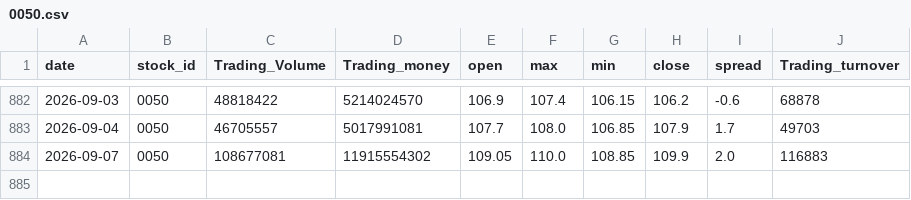
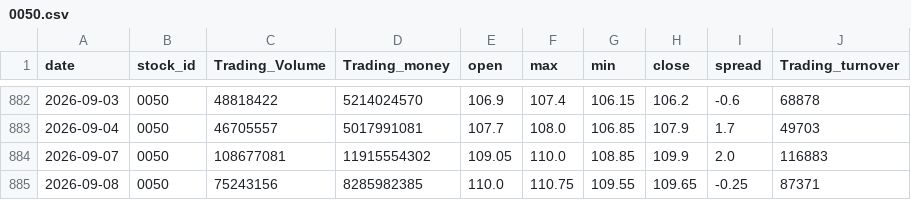
Before and after one commit to SerenaYuYu/stock-quant, a CSV file: data/0050.csv, drawn as a sheet; only a part is shown, gaps mark what is left out.

```diff
--- a/data/0050.csv
+++ b/data/0050.csv
@@ -884 +884,2 @@ date,stock_id,Trading_Volume,Trading_money,open,max,min,close,spread,Trading_tur
 2026-09-07,0050,108677081,11915554302,109.05,110.0,108.85,109.9,2.0,116883
+2026-09-08,0050,75243156,8285982385,110.0,110.75,109.55,109.65,-0.25,87371
```
Also changed, not shown: data/2317.csv, data/2330.csv.
